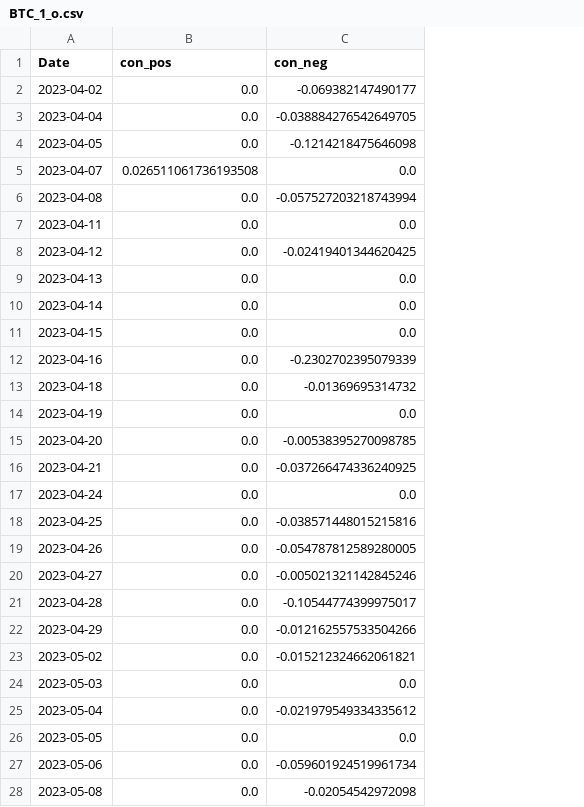
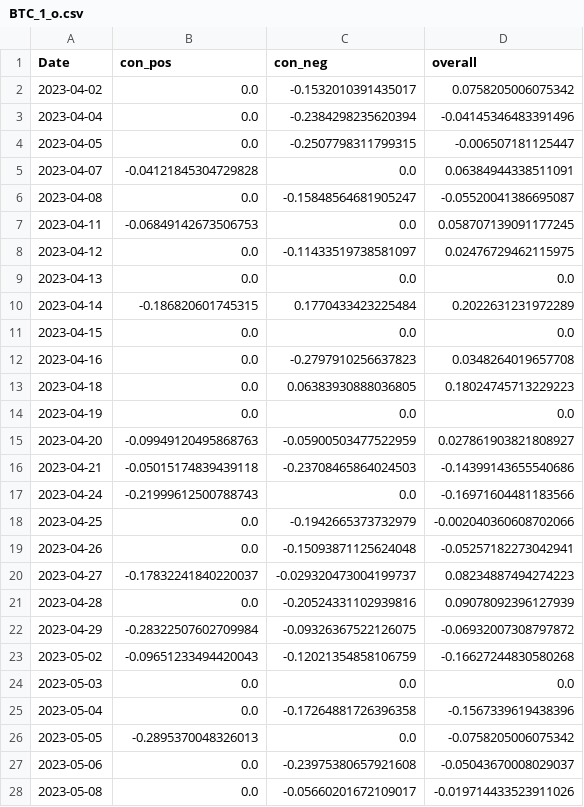
Before and after one commit to CRXIC/QuantConnect, a CSV file: crypto/BTC/BTC_1_o.csv, drawn as a sheet; only a part is shown; the diff covers the shown part only; the diff names each change by its address in the sheet, - before the commit and + after, or states it on an @@ line.

```diff
--- a/crypto/BTC/BTC_1_o.csv
+++ b/crypto/BTC/BTC_1_o.csv
+column D (overall), rows 2-28: 0.0758205006075342 | -0.04145346483391496 | -0.006507181125447 | 0.06384944338511091 | -0.05520041386695087 | 0.058707139091177245 | 0.02476729462115975 | 0.0 | 0.2022631231972289 | 0.0 | 0.0348264019657708 | 0.18024745713229223 | 0.0 | 0.027861903821808927 | -0.14399143655540686 | -0.16971604481183566 | -0.002040360608702066 | -0.05257182273042941 | 0.08234887494274223 | 0.09078092396127939 | -0.06932007308797872 | -0.16627244830580268 | 0.0 | -0.1567339619438396 | -0.0758205006075342 | -0.05043670008029037 | -0.019714433523911026
-C2 (con_neg): -0.069382147490177
+C2 (con_neg): -0.1532010391435017
-C3 (con_neg): -0.038884276542649705
+C3 (con_neg): -0.2384298235620394
-C4 (con_neg): -0.1214218475646098
+C4 (con_neg): -0.2507798311799315
-B5 (con_pos): 0.026511061736193508
+B5 (con_pos): -0.04121845304729828
-C6 (con_neg): -0.057527203218743994
+C6 (con_neg): -0.15848564681905247
-B7 (con_pos): 0.0
+B7 (con_pos): -0.06849142673506753
-C8 (con_neg): -0.02419401344620425
+C8 (con_neg): -0.11433519738581097
-B10 (con_pos): 0.0
+B10 (con_pos): -0.186820601745315
-C10 (con_neg): 0.0
+C10 (con_neg): 0.1770433423225484
-C12 (con_neg): -0.2302702395079339
+C12 (con_neg): -0.2797910256637823
-C13 (con_neg): -0.01369695314732
+C13 (con_neg): 0.06383930888036805
-B15 (con_pos): 0.0
+B15 (con_pos): -0.09949120495868763
-C15 (con_neg): -0.00538395270098785
+C15 (con_neg): -0.05900503477522959
-B16 (con_pos): 0.0
+B16 (con_pos): -0.05015174839439118
-C16 (con_neg): -0.037266474336240925
+C16 (con_neg): -0.23708465864024503
-B17 (con_pos): 0.0
+B17 (con_pos): -0.21999612500788743
-C18 (con_neg): -0.038571448015215816
+C18 (con_neg): -0.1942665373732979
-C19 (con_neg): -0.054787812589280005
+C19 (con_neg): -0.15093871125624048
-B20 (con_pos): 0.0
+B20 (con_pos): -0.17832241840220037
-C20 (con_neg): -0.005021321142845246
+C20 (con_neg): -0.029320473004199737
-C21 (con_neg): -0.10544774399975017
+C21 (con_neg): -0.20524331102939816
-B22 (con_pos): 0.0
+B22 (con_pos): -0.28322507602709984
-C22 (con_neg): -0.012162557533504266
+C22 (con_neg): -0.09326367522126075
-B23 (con_pos): 0.0
+B23 (con_pos): -0.09651233494420043
-C23 (con_neg): -0.015212324662061821
+C23 (con_neg): -0.12021354858106759
-C25 (con_neg): -0.021979549334335612
+C25 (con_neg): -0.17264881726396358
-B26 (con_pos): 0.0
+B26 (con_pos): -0.2895370048326013
-C27 (con_neg): -0.059601924519961734
+C27 (con_neg): -0.23975380657921608
-C28 (con_neg): -0.02054542972098
+C28 (con_neg): -0.05660201672109017
```
Also changed, not shown: 28 edited cells elsewhere in this file.
